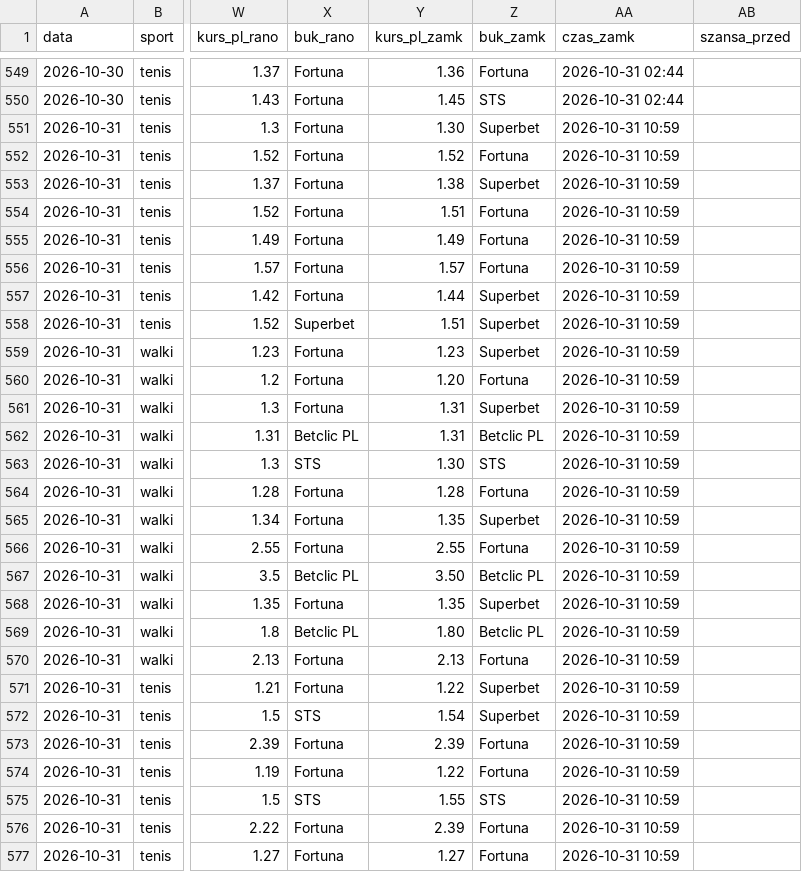
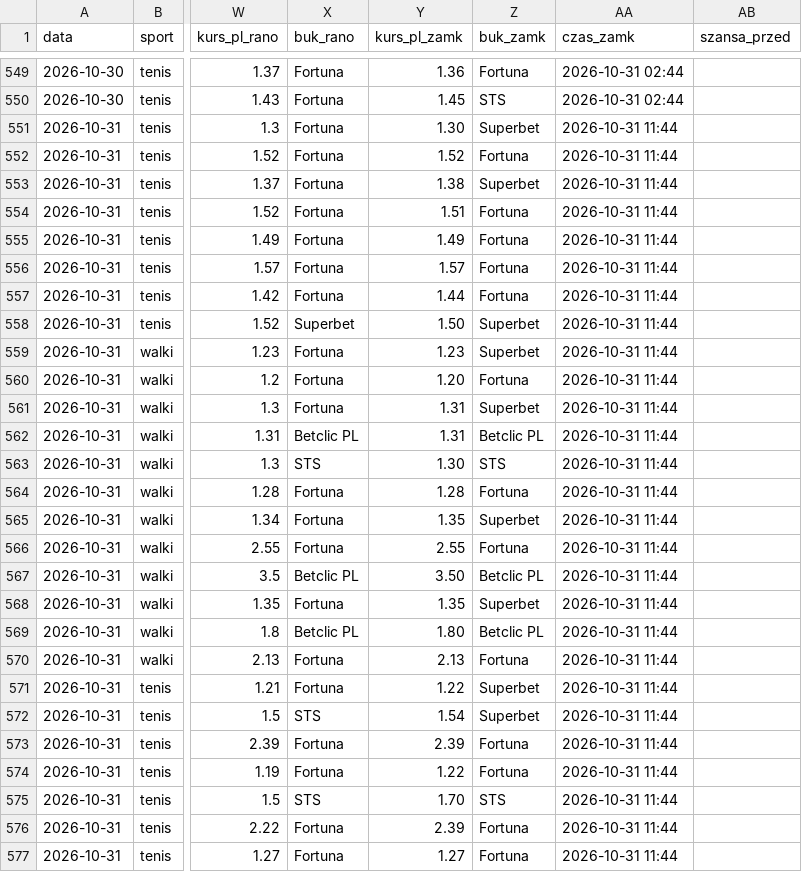
Before and after one commit to lewym90/typer, a CSV file: docs/data/typy_inne.csv, drawn as a sheet; only a part is shown, gaps mark what is left out; the diff covers the shown part only; the diff names each change by its address in the sheet, - before the commit and + after, or states it on an @@ line.

Commit message:
Typy 2026-10-31 10:44

```diff
--- a/docs/data/typy_inne.csv
+++ b/docs/data/typy_inne.csv
-AA551:AA577 (czas_zamk): 2026-10-31 10:59
+AA551:AA577 (czas_zamk): 2026-10-31 11:44
-Z557 (buk_zamk): Superbet
+Z557 (buk_zamk): Fortuna
-Y558 (kurs_pl_zamk): 1.51
+Y558 (kurs_pl_zamk): 1.50
-Y575 (kurs_pl_zamk): 1.55
+Y575 (kurs_pl_zamk): 1.70
```
Also changed, not shown: 2 added rows and 6 edited cells elsewhere in this file, docs/data/typy_pewne.csv, docs/data/typy_value.csv, 9 other files.
